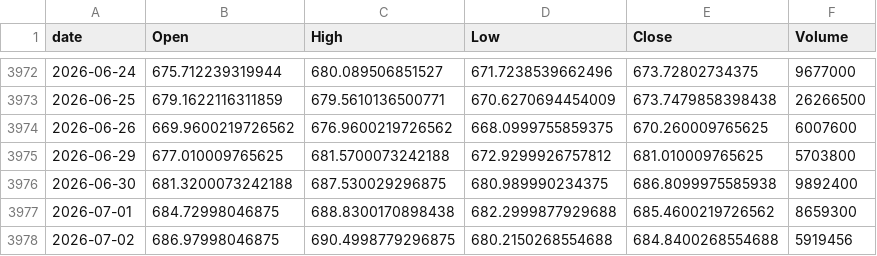
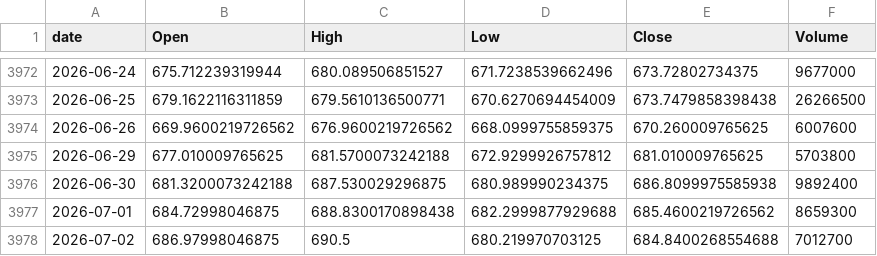
Before and after one commit to jeencare/sp500-strategy, a CSV file: data/VOO_daily.csv, drawn as a sheet; only a part is shown, gaps mark what is left out.

```diff
--- a/data/VOO_daily.csv
+++ b/data/VOO_daily.csv
@@ -3977,2 +3977,2 @@
 2026-07-01,684.72998046875,688.8300170898438,682.2999877929688,685.4600219726562,8659300
-2026-07-02,686.97998046875,690.4998779296875,680.2150268554688,684.8400268554688,5919456
+2026-07-02,686.97998046875,690.5,680.219970703125,684.8400268554688,7012700
```
Also changed, not shown: data/GSPC_daily.csv, data/IVV_daily.csv, 10 other files.
